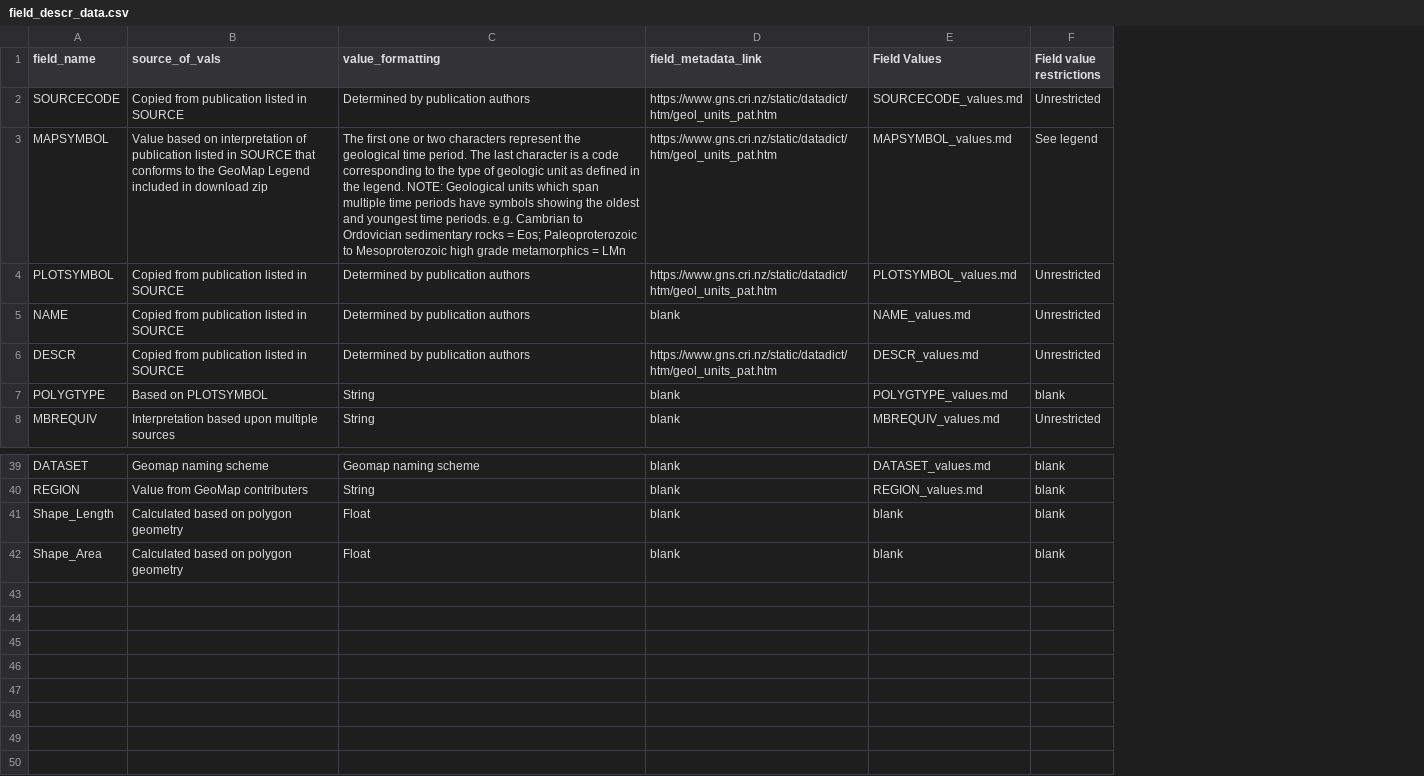
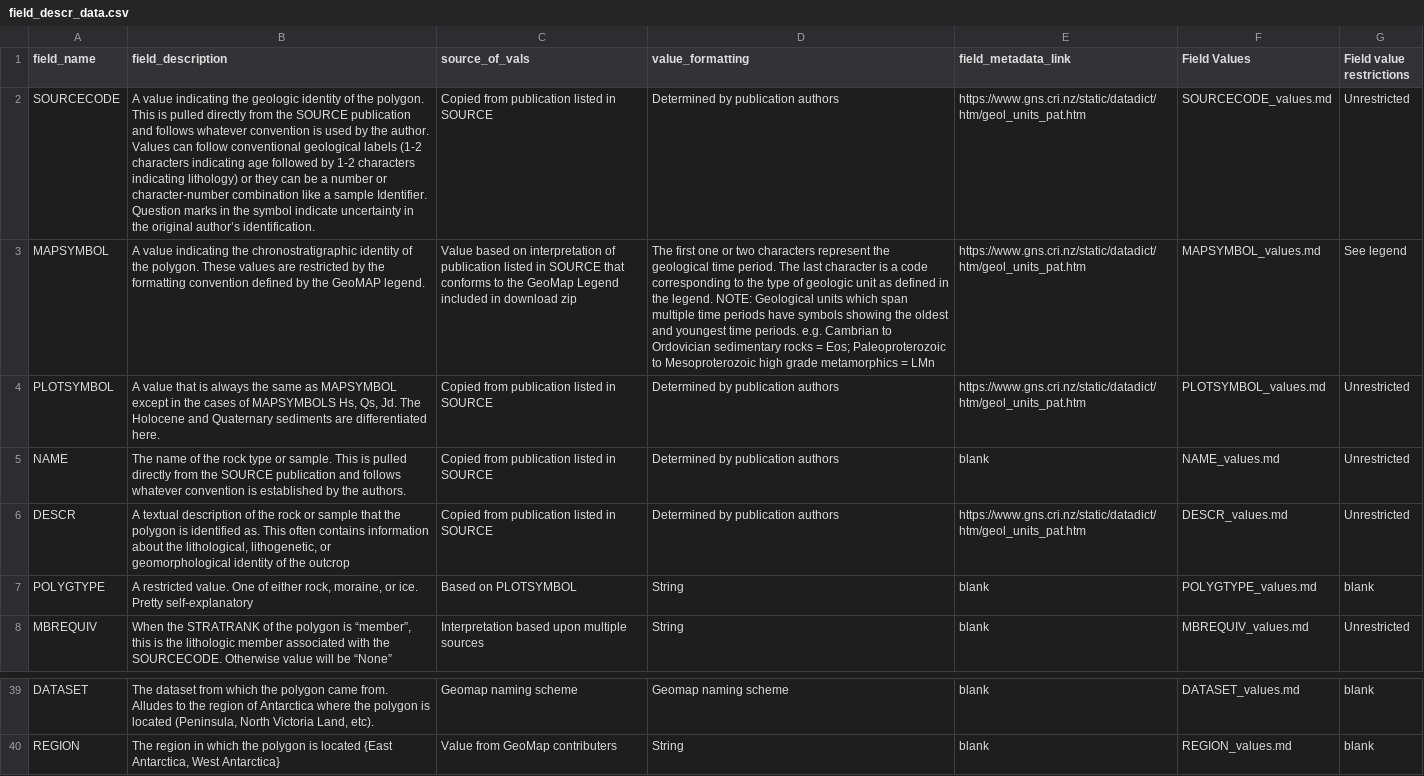
Before and after one commit to selkind/GeoMap, a CSV file: documentation/field_descr_data.csv, drawn as a sheet; only a part is shown, gaps mark what is left out; removed rows and columns are numbered as before the commit, all else as after; the diff names each change by its address in the sheet, - before the commit and + after, or states it on an @@ line.

Commit message:
add field descriptions

```diff
--- a/documentation/field_descr_data.csv
+++ b/documentation/field_descr_data.csv
+column B (field_description), rows 2-8: A value indicating the geologic identity of the polygon. This is pulled directly from the SOURCE publication and follows whatever convention is used by the author. Values can follow conventional geological labels (1-2 characters indicating age followed by 1-2 characters indicating lithology) or they can be a number or character-number combination like a sample Identifier. Question marks in the symbol indicate uncertainty in the original author’s identification. | A value indicating the chronostratigraphic identity of the polygon. These values are restricted by the formatting convention defined by the GeoMAP legend. | A value that is always the same as MAPSYMBOL except in the cases of MAPSYMBOLS Hs, Qs, Jd. The Holocene and Quaternary sediments are differentiated here. | The name of the rock type or sample. This is pulled directly from the SOURCE publication and follows whatever convention is established by the authors. | A textual description of the rock or sample that the polygon is identified as. This often contains information about the lithological, lithogenetic, or geomorphological identity of the outcrop | A restricted value. One of either rock, moraine, or ice. Pretty self-explanatory | When the STRATRANK of the polygon is “member”, this is the lithologic member associated with the SOURCECODE. Otherwise value will be “None”; rows 39-40: The dataset from which the polygon came from. Alludes to the region of Antarctica where the polygon is located (Peninsula, North Victoria Land, etc). | The region in which the polygon is located {East Antarctica, West Antarctica}
-row 41: Shape_Length | Calculated based on polygon geometry | Float | blank | blank | blank
-row 42: Shape_Area | Calculated based on polygon geometry | Float | blank | blank | blank
```
Also changed, not shown: 2 other files.
